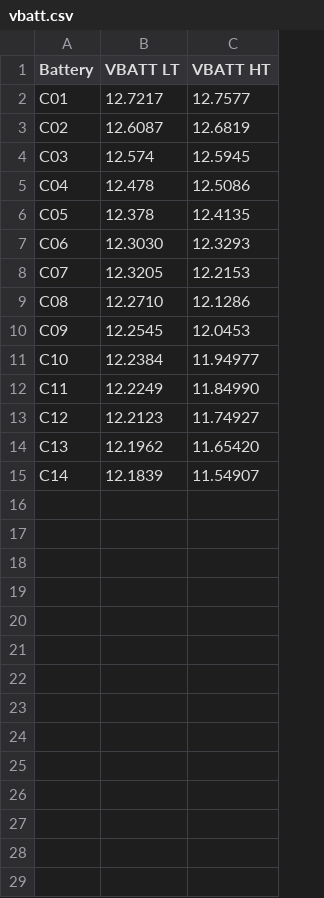
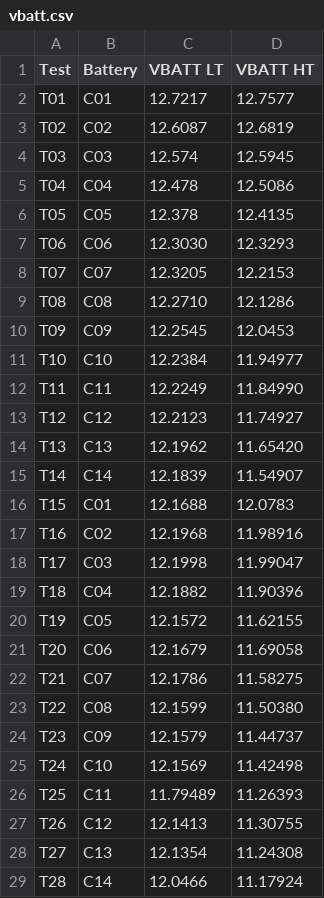
Before and after one commit to UCT-MARiS/SISPS-BATT-INT-CAL-DATA, a CSV file: VBATT/vbatt.csv, drawn as a sheet; the diff names each change by its address in the sheet, - before the commit and + after, or states it on an @@ line.

Commit message:
Add second batch of tests. Rename Old Tests. Separate outliers.

```diff
--- a/VBATT/vbatt.csv
+++ b/VBATT/vbatt.csv
+column A (Test), rows 2-15: T01 | T02 | T03 | T04 | T05 | T06 | T07 | T08 | T09 | T10 | T11 | T12 | T13 | T14
+row 16: T15 | C01 | 12.1688 | 12.0783
+row 17: T16 | C02 | 12.1968 | 11.98916
+row 18: T17 | C03 | 12.1998 | 11.99047
+row 19: T18 | C04 | 12.1882 | 11.90396
+row 20: T19 | C05 | 12.1572 | 11.62155
+row 21: T20 | C06 | 12.1679 | 11.69058
+row 22: T21 | C07 | 12.1786 | 11.58275
+row 23: T22 | C08 | 12.1599 | 11.50380
+row 24: T23 | C09 | 12.1579 | 11.44737
+row 25: T24 | C10 | 12.1569 | 11.42498
+row 26: T25 | C11 | 11.79489 | 11.26393
+row 27: T26 | C12 | 12.1413 | 11.30755
+row 28: T27 | C13 | 12.1354 | 11.24308
+row 29: T28 | C14 | 12.0466 | 11.17924
```
Also changed, not shown: 26 other files.
